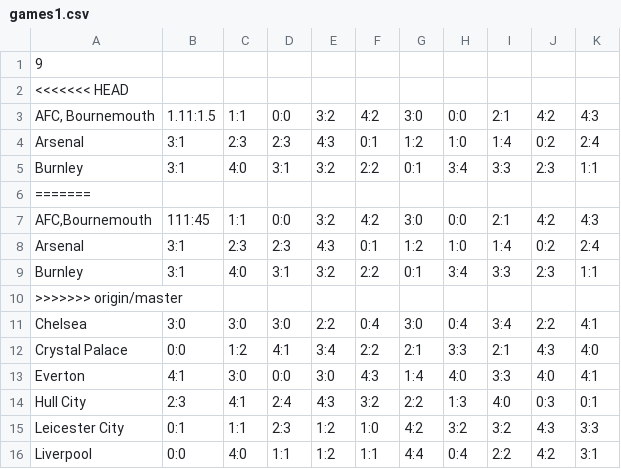
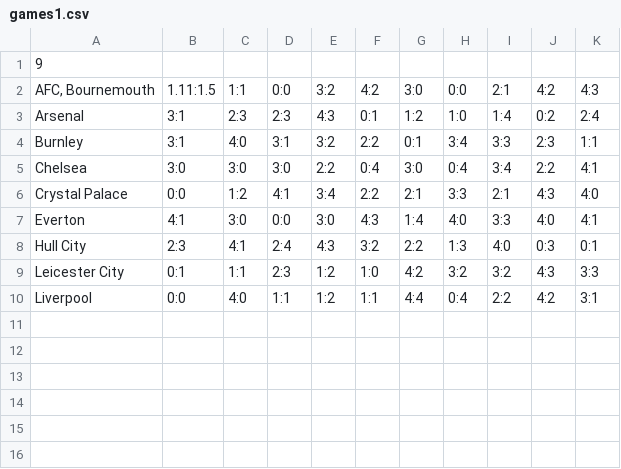
Before and after one commit to Fireman9/Laba2, a CSV file: games1.csv, drawn as a sheet.

Commit message:
games.csv changed

```diff
--- a/games1.csv
+++ b/games1.csv
@@ -1,3 +1,2 @@
 9
-<<<<<<< HEAD
 "AFC, Bournemouth",1.11:1.5,1:1,0:0,3:2,4:2,3:0,0:0,2:1,4:2,4:3
@@ -5,7 +4,2 @@
 Burnley,3:1,4:0,3:1,3:2,2:2,0:1,3:4,3:3,2:3,1:1
-=======
-"AFC,Bournemouth",111:45,1:1,0:0,3:2,4:2,3:0,0:0,2:1,4:2,4:3
-"Arsenal",3:1,2:3,2:3,4:3,0:1,1:2,1:0,1:4,0:2,2:4
-"Burnley",3:1,4:0,3:1,3:2,2:2,0:1,3:4,3:3,2:3,1:1
->>>>>>> origin/master
 Chelsea,3:0,3:0,3:0,2:2,0:4,3:0,0:4,3:4,2:2,4:1
```
